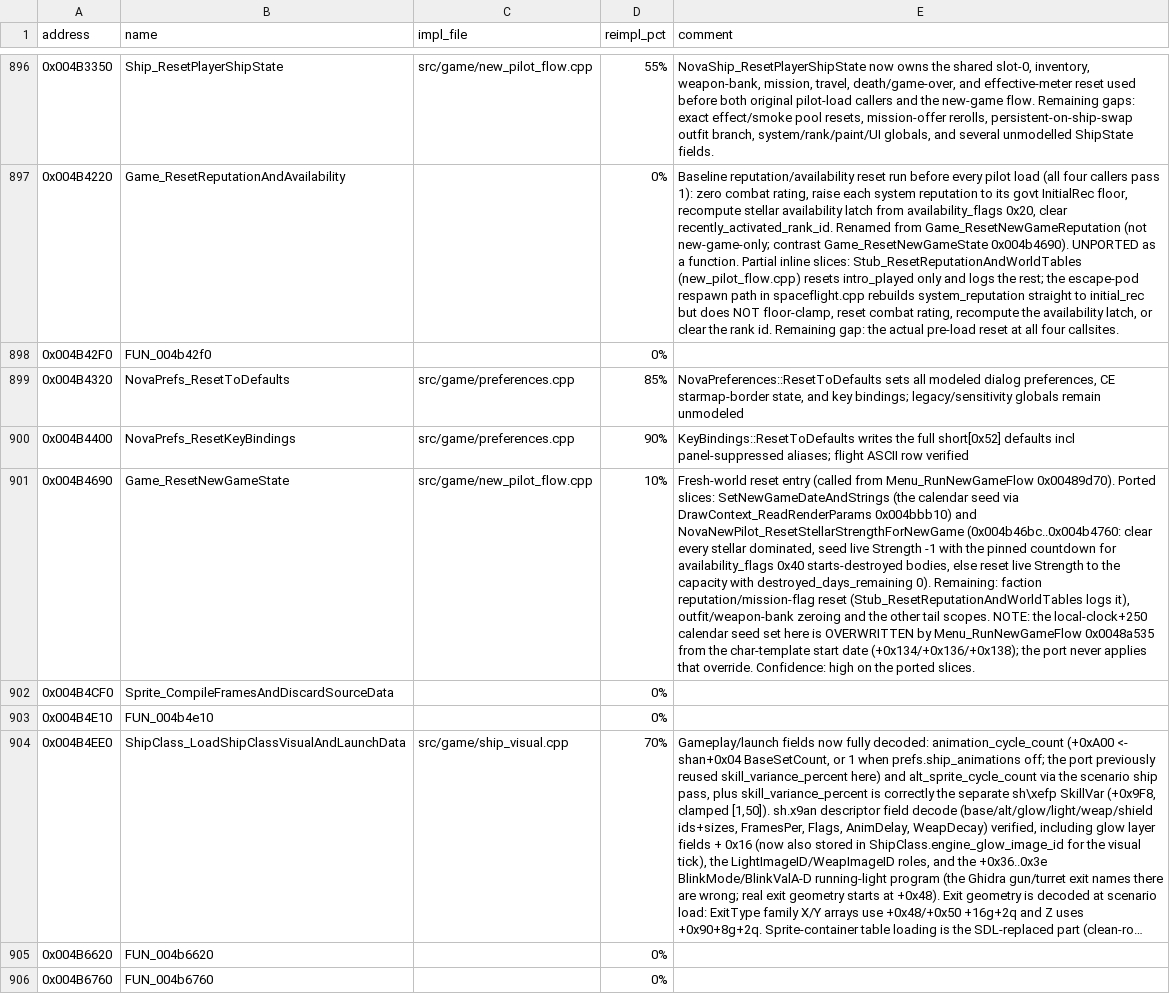
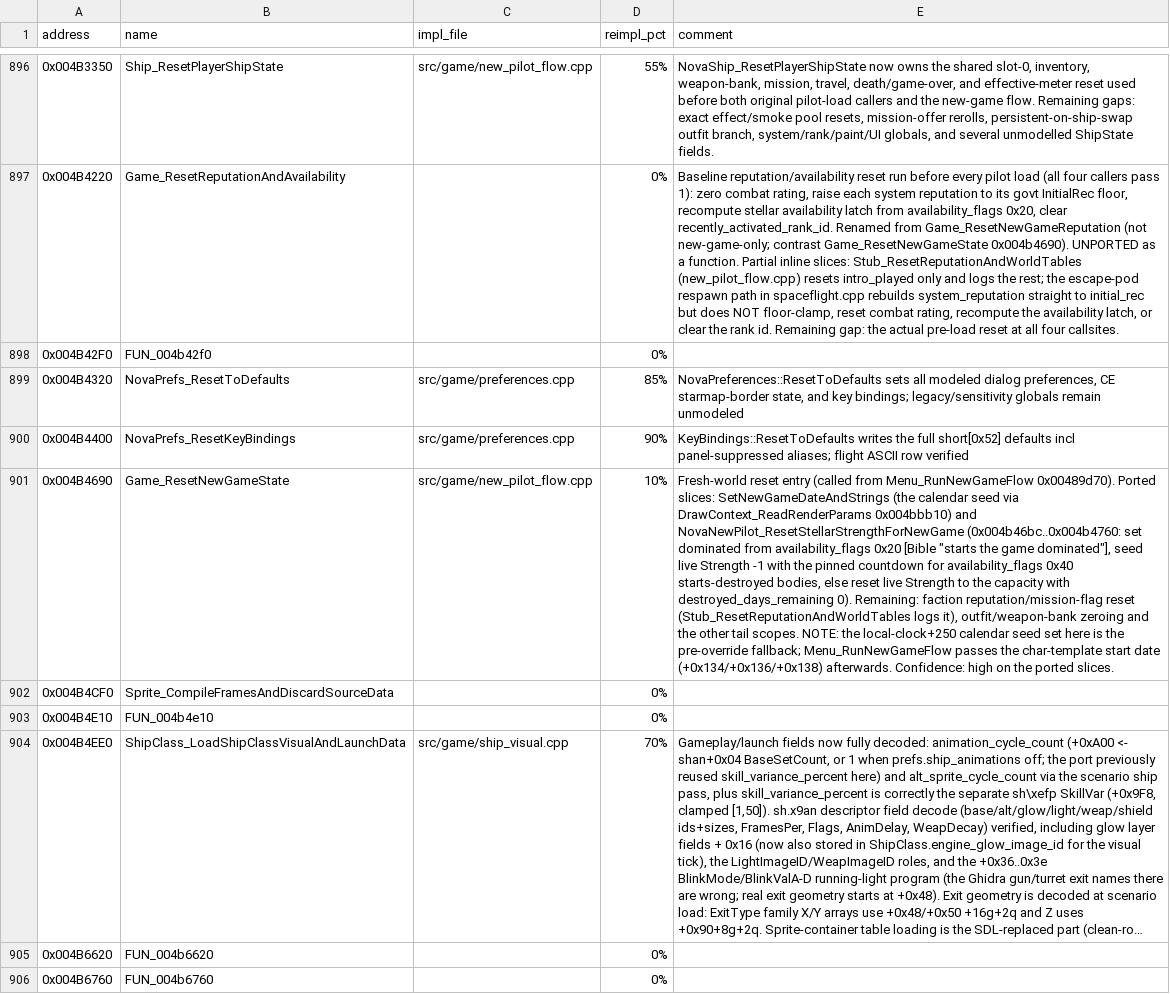
Before and after one commit to wraitii/evnova-decomp, a TSV file: decomp-progress.tsv, drawn as a sheet; only a part is shown, gaps mark what is left out; long unchanged cells end in …; the diff covers the shown part only; the diff names each change by its address in the sheet, - before the commit and + after, or states it on an @@ line.

Commit message:
Apply character-template starting state and live calendar
Reconstruct the param_2 != 0 branch of PilotData_InitializePlayerState
(0x004cd4b0) as CharacterTemplate_Read and apply it from the new-pilot
flow: Cash credits, ShipType, Govt1-4/Status1-4 starting legal record,
Kills combat rating, the block start date (+0x134/+0x136/+0x138), and
DatePrefix/DateSuffix (+0x13a/+0x14a). The OnStart control-bit set string
(+0x32) is run through Mission_ExecuteReactionScript before the initial
save. Step 6 now carries the applied calendar, reputation table and start
system discovery into the fresh record so PilotFileApply cannot reset
them; PilotFile::Fresh's absent-block date is corrected to 2250/1/1.

The main-menu status panel and mission text now format the live game date
via NovaText_FormatDateString with the pilot's prefix/suffix, replacing
the hardcoded 1999/1/1 baseline and the duplicate FormatGameDateString.

Also:
- ResetStellarStrengthForNewGame derives the domination latch from
  availability_flags 0x20 (Bible "starts the game dominated").
- Run the 0x00462ec0 outfit-pool reconcile before Player Info opens so
  mounted stock weapons appear on the Extras page.
- Re-check the player ship class before every spaceflight frame so a
  mid-loop shipyard purchase/capture refreshes the hull sheets.

Tests cover the .Trader block decode, the domination reset, and the
reconcile-before-extras path. Progress rows and
docs/char_resource_format.md updated.

```diff
--- a/decomp-progress.tsv
+++ b/decomp-progress.tsv
-E901 (comment): …NovaNewPilot_ResetStellarStrengthForNewGame (0x004b46bc..0x004b4760: clear every stellar dominated, seed live Strength -1 with the pinned countdown for availability_flags 0x40 starts-destroyed bodies, else reset live Strength to the capacity with destroyed_days_remaining 0). Remaining: faction reputation/mission-flag reset (Stub_ResetReputationAndWorldTables logs it), outfit/weapon-bank zeroing and the other tail scopes. NOTE: the local-clock+250 calendar seed set here is OVERWRITTEN by Menu_RunNewGameFlow 0x0048a535 from the char-template start date (+0x134/+0x136/+0x138); the port never applies that override. Confidence: high…
+E901 (comment): …NovaNewPilot_ResetStellarStrengthForNewGame (0x004b46bc..0x004b4760: set dominated from availability_flags 0x20 [Bible "starts the game dominated"], seed live Strength -1 with the pinned countdown for availability_flags 0x40 starts-destroyed bodies, else reset live Strength to the capacity with destroyed_days_remaining 0). Remaining: faction reputation/mission-flag reset (Stub_ResetReputationAndWorldTables logs it), outfit/weapon-bank zeroing and the other tail scopes. NOTE: the local-clock+250 calendar seed set here is the pre-override fallback; Menu_RunNewGameFlow passes the char-template start date (+0x134/+0x136/+0x138) afterwards. Confidence: high…
```
Also changed, not shown: 11 edited cells elsewhere in this file, 10 other files.
